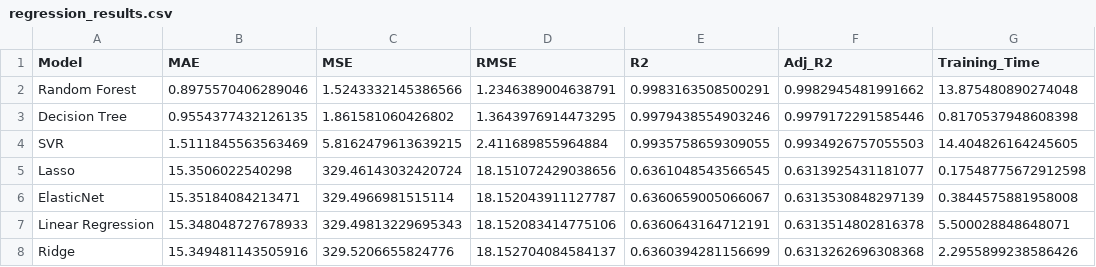
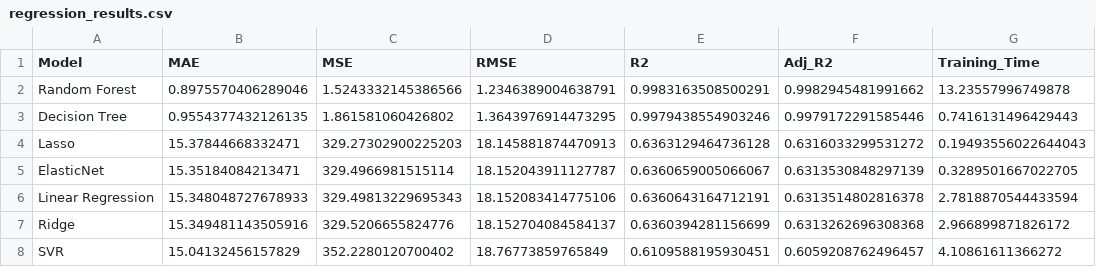
Before and after one commit to KeerthivasanV08/teleconnect-ml-assignment, a CSV file: artifacts/regression_results.csv, drawn as a sheet.

```diff
--- a/artifacts/regression_results.csv
+++ b/artifacts/regression_results.csv
@@ -1,8 +1,8 @@
 Model,MAE,MSE,RMSE,R2,Adj_R2,Training_Time
-Random Forest,0.8975570406289046,1.5243332145386566,1.2346389004638791,0.9983163508500291,0.9982945481991662,13.875480890274048
-Decision Tree,0.9554377432126135,1.861581060426802,1.3643976914473295,0.9979438554903246,0.9979172291585446,0.8170537948608398
-SVR,1.5111845563563469,5.8162479613639215,2.411689855964884,0.9935758659309055,0.9934926757055503,14.404826164245605
-Lasso,15.3506022540298,329.46143032420724,18.151072429038656,0.6361048543566545,0.6313925431181077,0.17548775672912598
-ElasticNet,15.35184084213471,329.4966981515114,18.152043911127787,0.6360659005066067,0.6313530848297139,0.3844575881958008
-Linear Regression,15.348048727678933,329.49813229695343,18.152083414775106,0.6360643164712191,0.6313514802816378,5.500028848648071
-Ridge,15.349481143505916,329.5206655824776,18.152704084584137,0.6360394281156699,0.6313262696308368,2.2955899238586426
+Random Forest,0.8975570406289046,1.5243332145386566,1.2346389004638791,0.9983163508500291,0.9982945481991662,13.23557996749878
+Decision Tree,0.9554377432126135,1.861581060426802,1.3643976914473295,0.9979438554903246,0.9979172291585446,0.7416131496429443
+Lasso,15.37844668332471,329.27302900225203,18.145881874470913,0.6363129464736128,0.6316033299531272,0.19493556022644043
+ElasticNet,15.35184084213471,329.4966981515114,18.152043911127787,0.6360659005066067,0.6313530848297139,0.3289501667022705
+Linear Regression,15.348048727678933,329.49813229695343,18.152083414775106,0.6360643164712191,0.6313514802816378,2.7818870544433594
+Ridge,15.349481143505916,329.5206655824776,18.152704084584137,0.6360394281156699,0.6313262696308368,2.966899871826172
+SVR,15.04132456157829,352.2280120700402,18.76773859765849,0.6109588195930451,0.6059208762496457,4.10861611366272
```
Also changed, not shown: artifacts/classification_results.csv, 4 other files.
